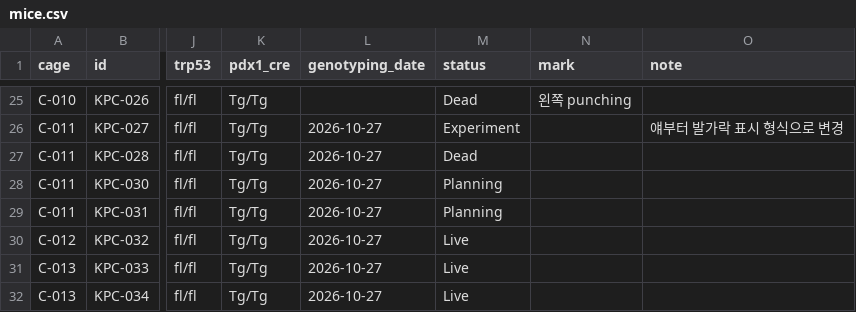
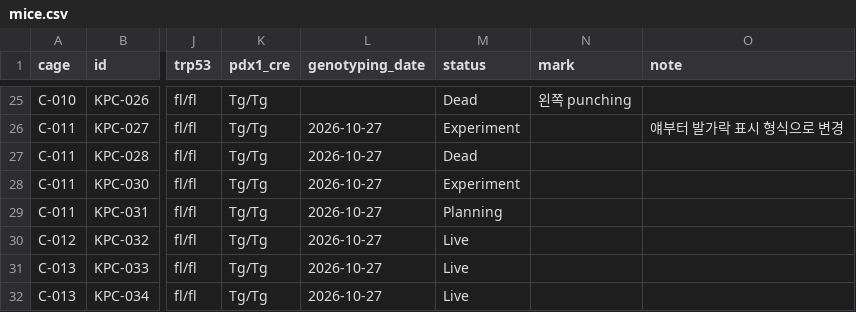
Before and after one commit to splab8247/lab-stock, a CSV file: data/mice.csv, drawn as a sheet; only a part is shown, gaps mark what is left out; the diff names each change by its address in the sheet, - before the commit and + after, or states it on an @@ line.

Commit message:
마우스 KPC-030 수정 (정윤지_kribb_PC)

```diff
--- a/data/mice.csv
+++ b/data/mice.csv
-M28 (status): Planning
+M28 (status): Experiment
```
